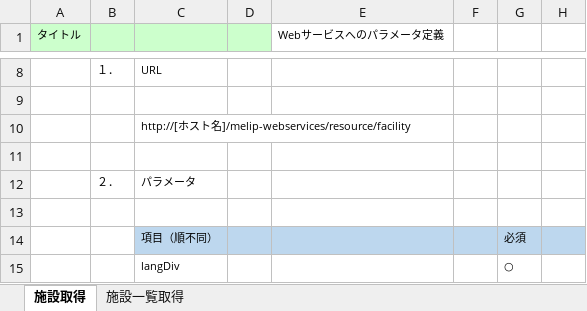
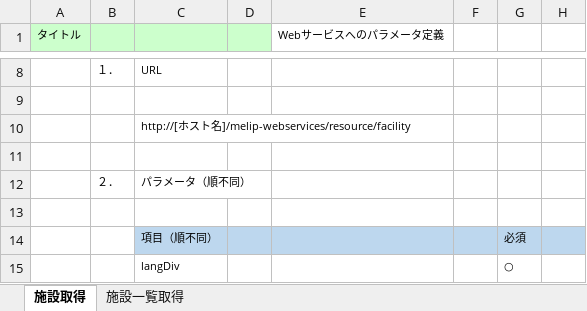
Before and after one commit to virtualex-project-x/melip-doc, an Excel workbook: 80_補足資料/D-002_Webサービスへのパラメータ定義【IF】.xlsx, sheet 施設取得, drawn as a sheet; only a part is shown, gaps mark what is left out; values as stored, in another font and other column widths than the file's, no borders; the diff names each change by its address in the sheet, - before the commit and + after, or states it on an @@ line.

```diff
--- a/80_補足資料/D-002_Webサービスへのパラメータ定義【IF】.xlsx (sheet 施設取得)
+++ b/80_補足資料/D-002_Webサービスへのパラメータ定義【IF】.xlsx (sheet 施設取得)
-C12: パラメータ
+C12: パラメータ（順不同）
```
Also changed, not shown: sheet 施設一覧取得, 03_設計/06_データオブジェクト/データオブジェクト定義書.xlsx.
